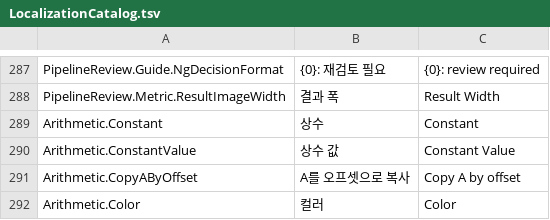
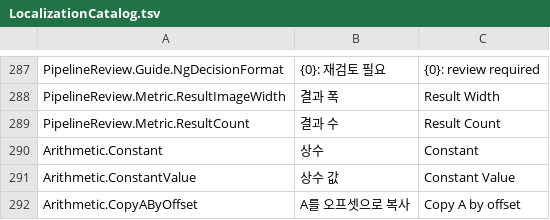
Before and after one commit to Noah8218/OpenVisionLab, a TSV file: Library/OpenVisionLab.Localization/Resources/LocalizationCatalog.tsv, drawn as a sheet; only a part is shown, gaps mark what is left out; the shorter side is filled out with more unchanged rows; the diff names each change by its address in the sheet, - before the commit and + after, or states it on an @@ line.

Commit message:
Localize pipeline review result count metric

```diff
--- a/Library/OpenVisionLab.Localization/Resources/LocalizationCatalog.tsv
+++ b/Library/OpenVisionLab.Localization/Resources/LocalizationCatalog.tsv
+row 289: PipelineReview.Metric.ResultCount | 결과 수 | Result Count
```
Also changed, not shown: 1 other file.
